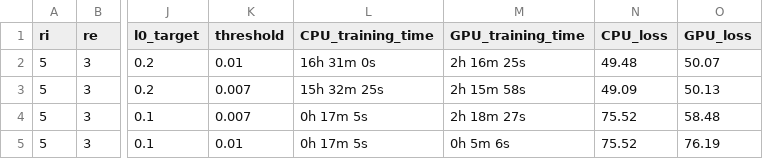
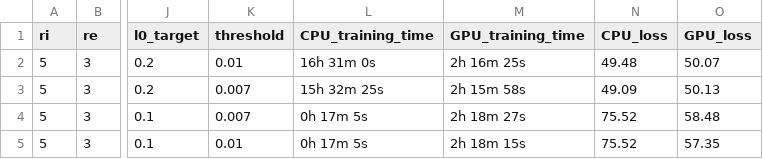
Before and after one commit to jdlafferty/gcp_nwave, a CSV file: parameter.csv, drawn as a sheet; only a part is shown, gaps mark what is left out; the diff names each change by its address in the sheet, - before the commit and + after, or states it on an @@ line.

Commit message:
train row 4 by GPU

```diff
--- a/parameter.csv
+++ b/parameter.csv
-M5 (GPU_training_time): 0h 5m 6s
+M5 (GPU_training_time): 2h 18m 15s
-O5 (GPU_loss): 76.19
+O5 (GPU_loss): 57.35
```
Also changed, not shown: 1 other file.
